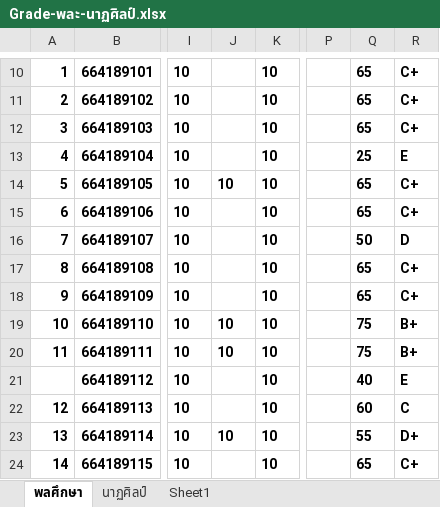
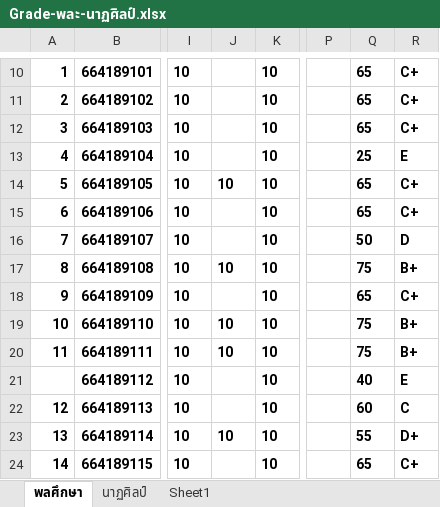
Before and after one commit to suwat9/DigitalLiteracy, an Excel workbook: images/Grade-พละ-นาฏศิลป์.xlsx, sheet พลศึกษา, drawn as a sheet; only a part is shown, gaps mark what is left out; values as stored, in another font and other column widths than the file's, no borders; the diff names each change by its address in the sheet, - before the commit and + after, or states it on an @@ line.

```diff
--- a/images/Grade-พละ-นาฏศิลป์.xlsx (sheet พลศึกษา)
+++ b/images/Grade-พละ-นาฏศิลป์.xlsx (sheet พลศึกษา)
-J17: (empty)
+J17: 10
-Q17: 65
+Q17: 75
-R17: C+
+R17: B+
```
Also changed, not shown: 1 other file.
